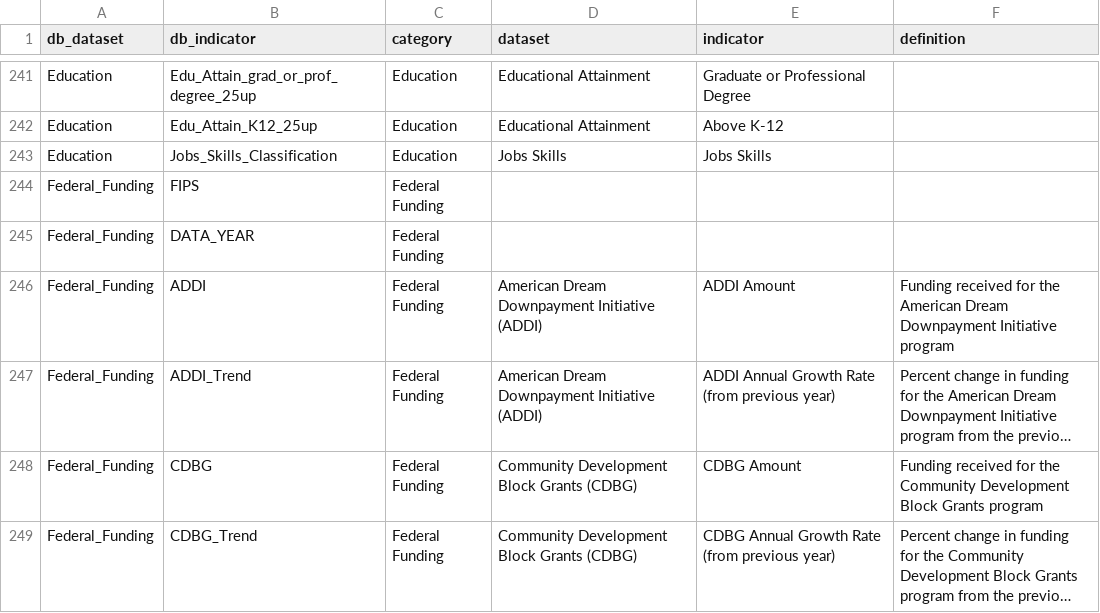
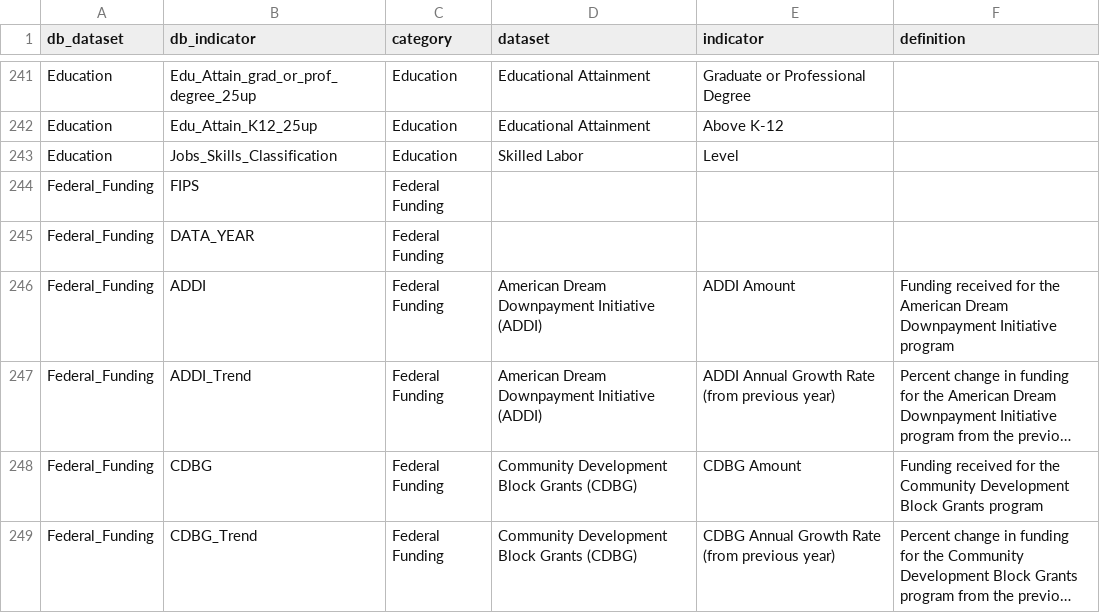
Before and after one commit to nikAleksandr/CIC, a TSV file: data/database_crosswalk.tsv, drawn as a sheet; only a part is shown, gaps mark what is left out; long unchanged cells end in ….

Commit message:
included gruntfile, changed jobs skills name... again

```diff
--- a/data/database_crosswalk.tsv
+++ b/data/database_crosswalk.tsv
@@ -242,3 +242,3 @@ Education	Edu_Attain_grad_or_prof_degree_25up	Education	Educational Attainment	G
 Education	Edu_Attain_K12_25up	Education	Educational Attainment	Above K-12	
-Education	Jobs_Skills_Classification	Education	Jobs Skills	Jobs Skills	
+Education	Jobs_Skills_Classification	Education	Skilled Labor	Level	
 Federal_Funding	FIPS	Federal Funding			
```
Also changed, not shown: 7 other files.
